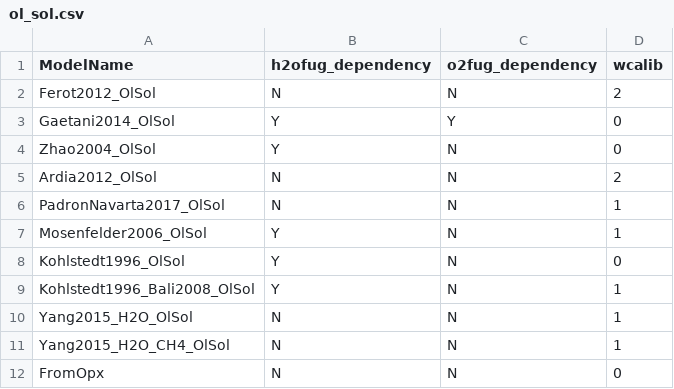
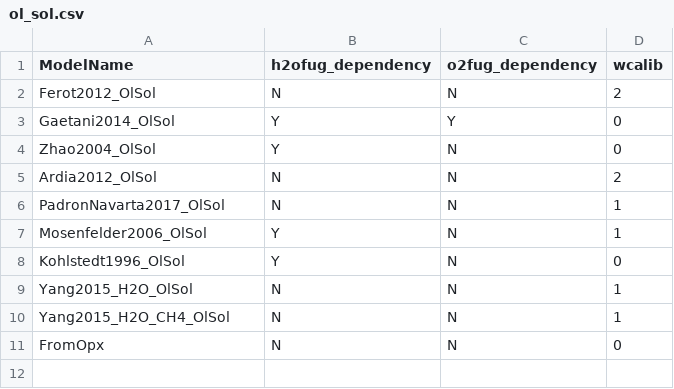
Before and after one commit to sinanozaydin/pide, a CSV file: SEEL/seel_src/water_sol/ol_sol.csv, drawn as a sheet.

```diff
--- a/SEEL/seel_src/water_sol/ol_sol.csv
+++ b/SEEL/seel_src/water_sol/ol_sol.csv
@@ -8,3 +8,2 @@ Mosenfelder2006_OlSol,Y,N,1
 Kohlstedt1996_OlSol,Y,N,0
-Kohlstedt1996_Bali2008_OlSol,Y,N,1
 Yang2015_H2O_OlSol,N,N,1
```
Also changed, not shown: 6 other files.
